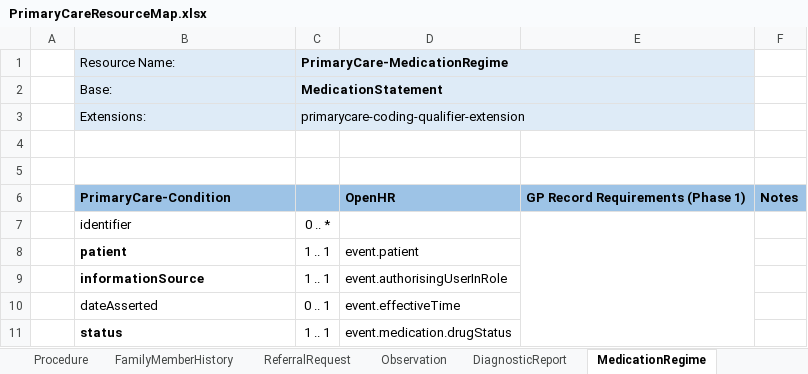
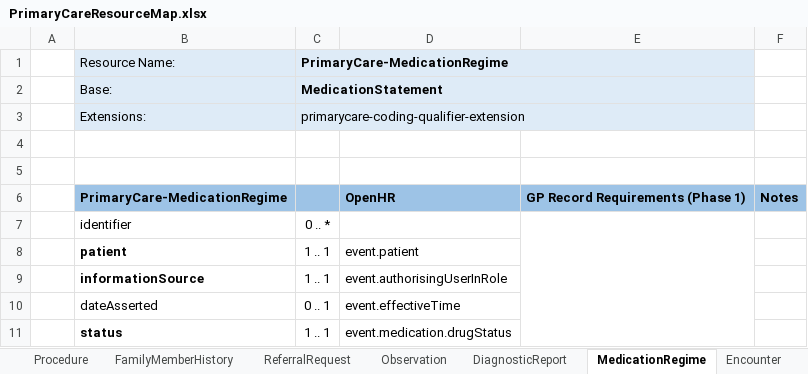
Before and after one commit to endeavourhealth/FHIR-Profiles, an Excel workbook: Docs/PrimaryCareResourceMap.xlsx, sheet MedicationRegime, drawn as a sheet; only a part is shown; values as stored, in another font and other column widths than the file's, no borders; the diff names each change by its address in the sheet, - before the commit and + after, or states it on an @@ line.

Commit message:
Encounter latest + resource map

```diff
--- a/Docs/PrimaryCareResourceMap.xlsx (sheet MedicationRegime)
+++ b/Docs/PrimaryCareResourceMap.xlsx (sheet MedicationRegime)
+sheet tab: Encounter
-B6 (Resource Name:): PrimaryCare-Condition
+B6 (Resource Name:): PrimaryCare-MedicationRegime
```
Also changed, not shown: sheet DiagnosticReport, sheet ReferralRequest, sheet Observation, sheet Procedure, sheet FamilyMemberHistory, 1 other file.
